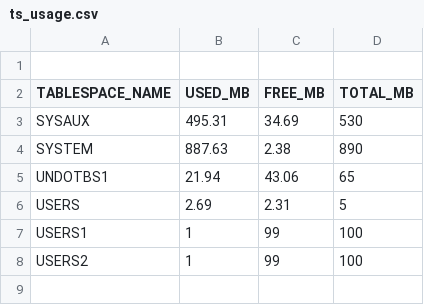
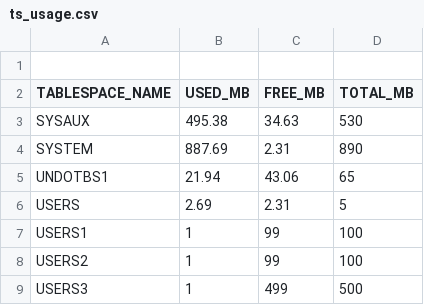
Before and after one commit to krithiksundar/Project_DB_ETL, a CSV file: ts_usage.csv, drawn as a sheet.

```diff
--- a/ts_usage.csv
+++ b/ts_usage.csv
@@ -2,4 +2,4 @@
 TABLESPACE_NAME               ,   USED_MB,   FREE_MB,  TOTAL_MB
-SYSAUX                        ,    495.31,     34.69,       530
-SYSTEM                        ,    887.63,      2.38,       890
+SYSAUX                        ,    495.38,     34.63,       530
+SYSTEM                        ,    887.69,      2.31,       890
 UNDOTBS1                      ,     21.94,     43.06,        65
@@ -8 +8,2 @@ USERS1                        ,         1,        99,       100
 USERS2                        ,         1,        99,       100
+USERS3                        ,         1,       499,       500
```
